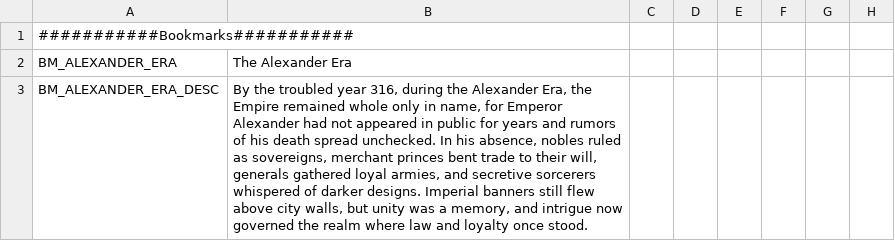
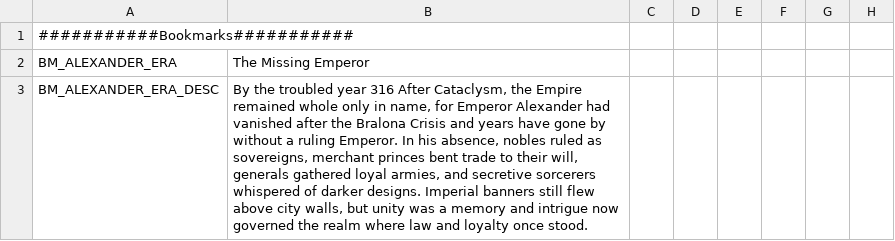
Before and after one commit to Federico-CM/ck2_mod, a CSV file: regalia_reborn/localisation/rr_bookmarks.csv, drawn as a sheet; only a part is shown; the diff names each change by its address in the sheet, - before the commit and + after, or states it on an @@ line.

Commit message:
more fixes
- Changed the color for dogmatic unionism
- Rewrote some bookmark details and title
- 'Draconism' changed to 'Draconist'

```diff
--- a/regalia_reborn/localisation/rr_bookmarks.csv
+++ b/regalia_reborn/localisation/rr_bookmarks.csv
-B2: The Alexander Era
+B2: The Missing Emperor
-B3: …troubled year 316, during the Alexander Era, the Empire remained whole only in name, for Emperor Alexander had not appeared in public for years and rumors of his death spread unchecked. In his absence, nobles ruled as sovereigns, merchant princes bent trade to their will, generals gathered loyal armies, and secretive sorcerers whispered of darker designs. Imperial banners still flew above city walls, but unity was a memory, and intrigue…
+B3: …troubled year 316 After Cataclysm, the Empire remained whole only in name, for Emperor Alexander had vanished after the Bralona Crisis and years have gone by without a ruling Emperor. In his absence, nobles ruled as sovereigns, merchant princes bent trade to their will, generals gathered loyal armies, and secretive sorcerers whispered of darker designs. Imperial banners still flew above city walls, but unity was a memory and intrigue…
```
Also changed, not shown: regalia_reborn/localisation/rr_religions.csv, 1 other file.
